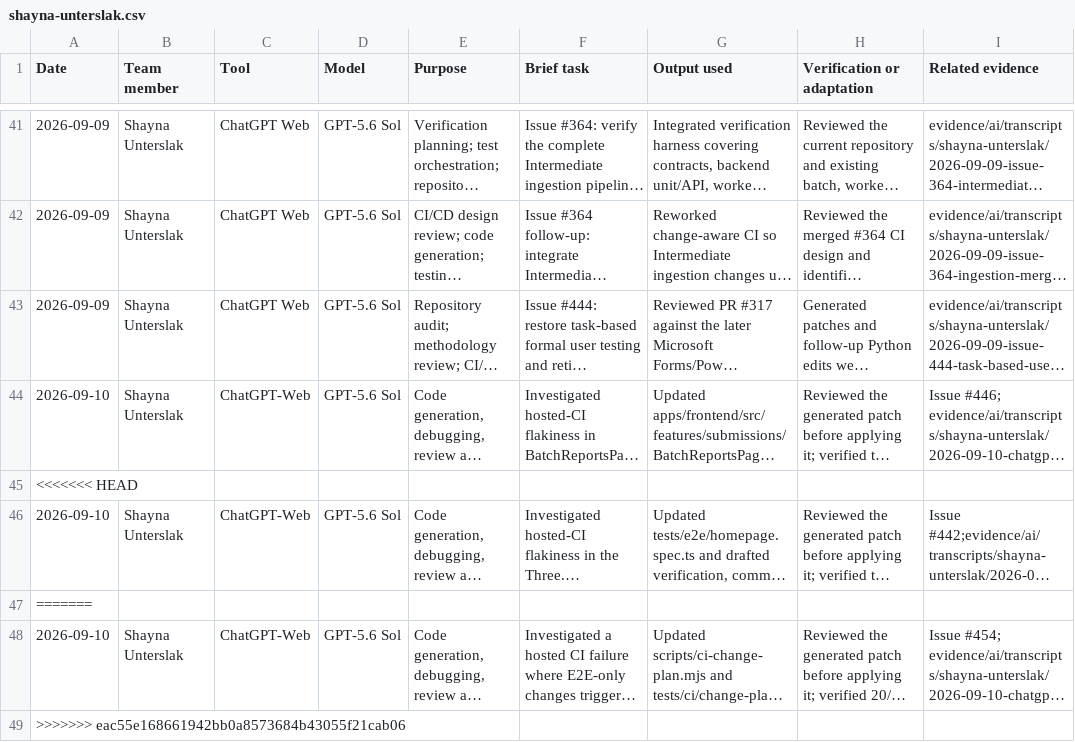
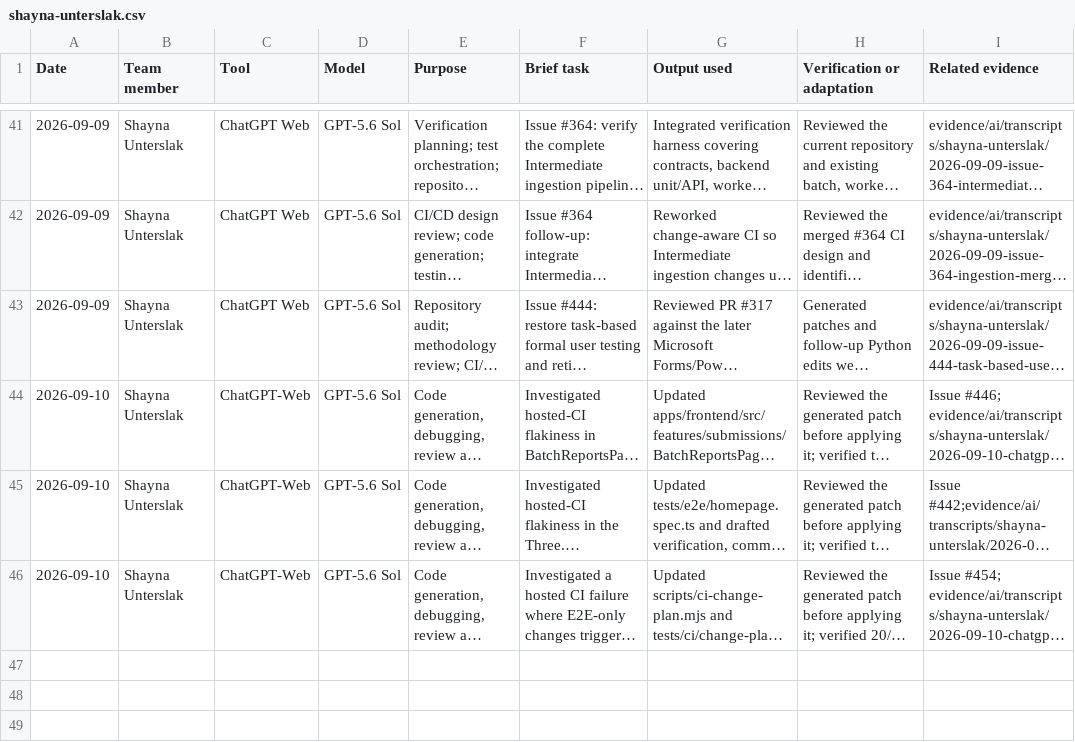
Before and after one commit to NadavSundy/Sport-Analytics-Tool, a CSV file: evidence/ai/registers/shayna-unterslak.csv, drawn as a sheet; only a part is shown, gaps mark what is left out; long unchanged cells end in …; the diff names each change by its address in the sheet, - before the commit and + after, or states it on an @@ line.

Commit message:
chore: remove merge conflict markers

```diff
--- a/evidence/ai/registers/shayna-unterslak.csv
+++ b/evidence/ai/registers/shayna-unterslak.csv
-row 45: <<<<<<< HEAD
-row 47: =======
-row 49: >>>>>>> eac55e168661942bb0a8573684b43055f21cab06
```
